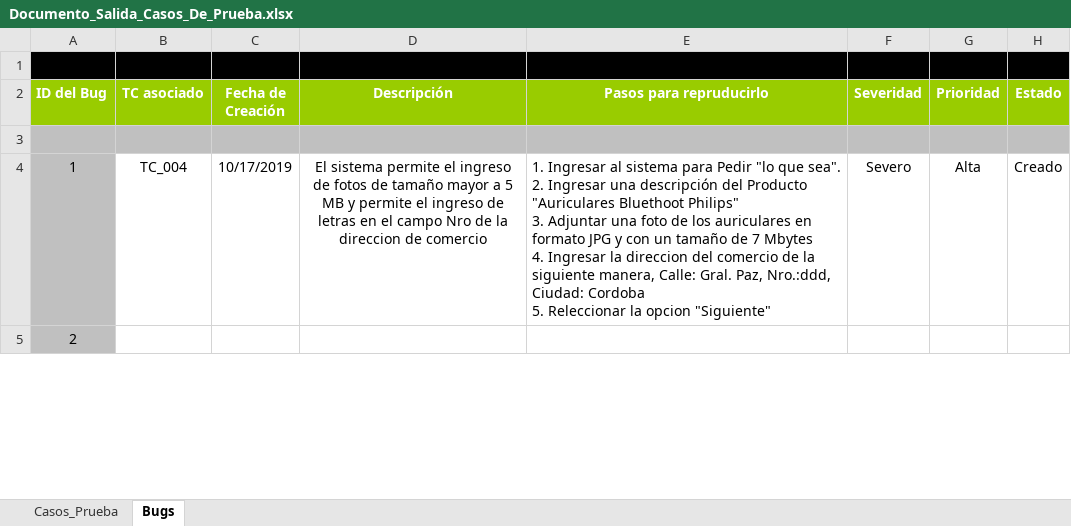
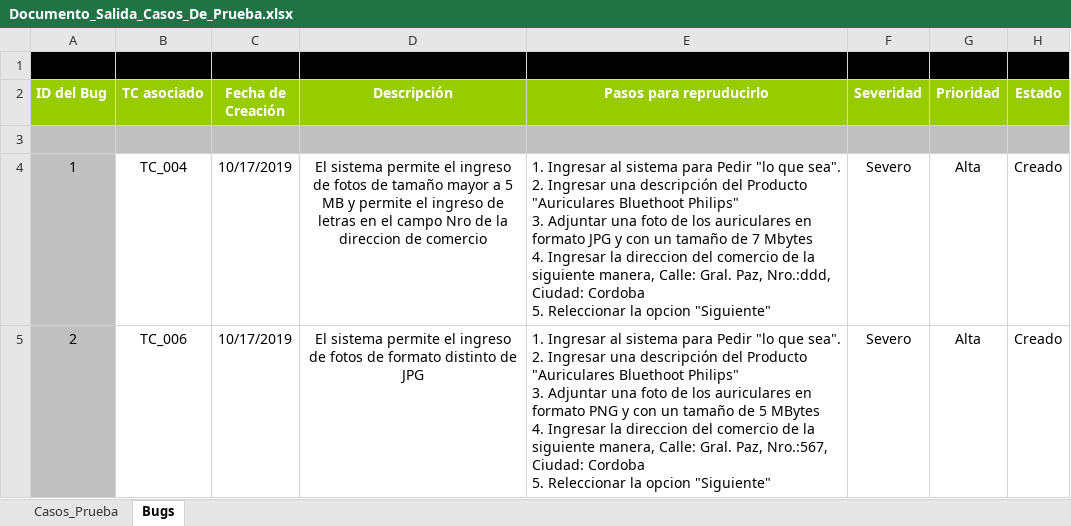
Before and after one commit to nelsonramirocampos/ISW_Grupo2_2019, an Excel workbook: Práctico/Trabajos Prácticos/Evaluables/TP N° 12/Documento_Salida_Casos_De_Prueba.xlsx, sheet Bugs, drawn as a sheet; only a part is shown; values as stored, in another font and other column widths than the file's, no borders; ↵ is a line break in a cell; the diff covers the shown part only; the diff names each change by its address in the sheet, - before the commit and + after, or states it on an @@ line.

```diff
--- a/Práctico/Trabajos Prácticos/Evaluables/TP N° 12/Documento_Salida_Casos_De_Prueba.xlsx (sheet Bugs)
+++ b/Práctico/Trabajos Prácticos/Evaluables/TP N° 12/Documento_Salida_Casos_De_Prueba.xlsx (sheet Bugs)
-B5 (TC asociado): (empty)
+B5 (TC asociado): TC_006
-C5 (Fecha de Creación): (empty)
+C5 (Fecha de Creación): 10/17/2019
-D5 (Descripción): (empty)
+D5 (Descripción): El sistema permite el ingreso de fotos de formato distinto de JPG
-E5 (Pasos para repruducirlo): (empty)
+E5 (Pasos para repruducirlo): 1. Ingresar al sistema para Pedir "lo que sea". ↵ 2. Ingresar una descripción del Producto "Auriculares Bluethoot Philips" ↵ 3. Adjuntar una foto de los auriculares en formato PNG y con un tamaño de 5 MBytes ↵ 4. Ingresar la direccion del comercio de la siguiente manera, Calle: Gral. Paz, Nro.:567, Ciudad: Cordoba ↵ 5. Releccionar la opcion "Siguiente"
-F5 (Severidad): (empty)
+F5 (Severidad): Severo
-G5 (Prioridad): (empty)
+G5 (Prioridad): Alta
-H5 (Estado): (empty)
+H5 (Estado): Creado
```
Also changed, not shown: 21 edited cells elsewhere in this sheet, sheet Casos_Prueba.
